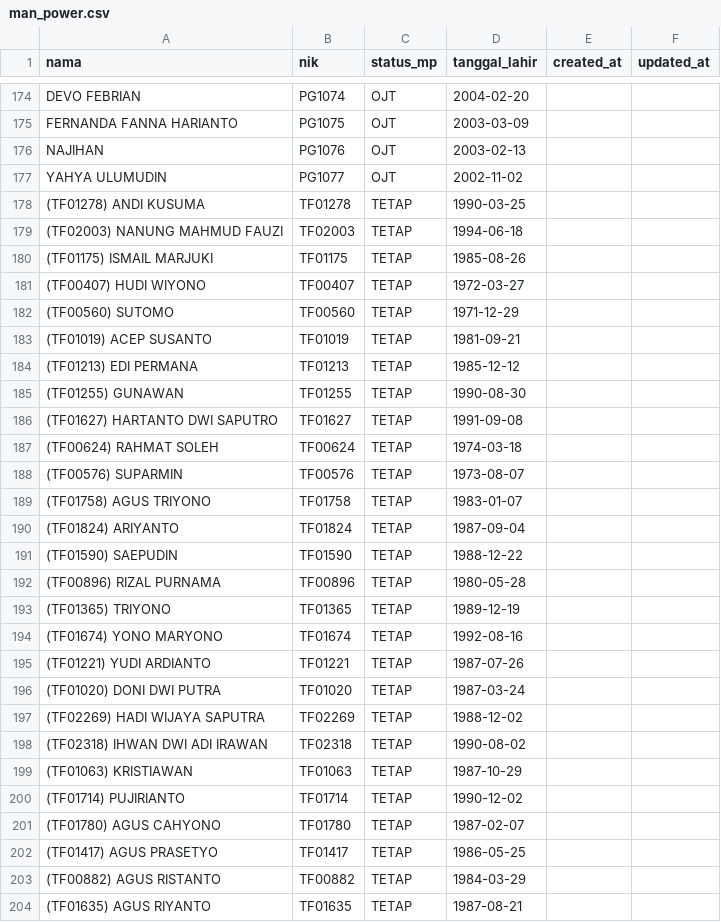
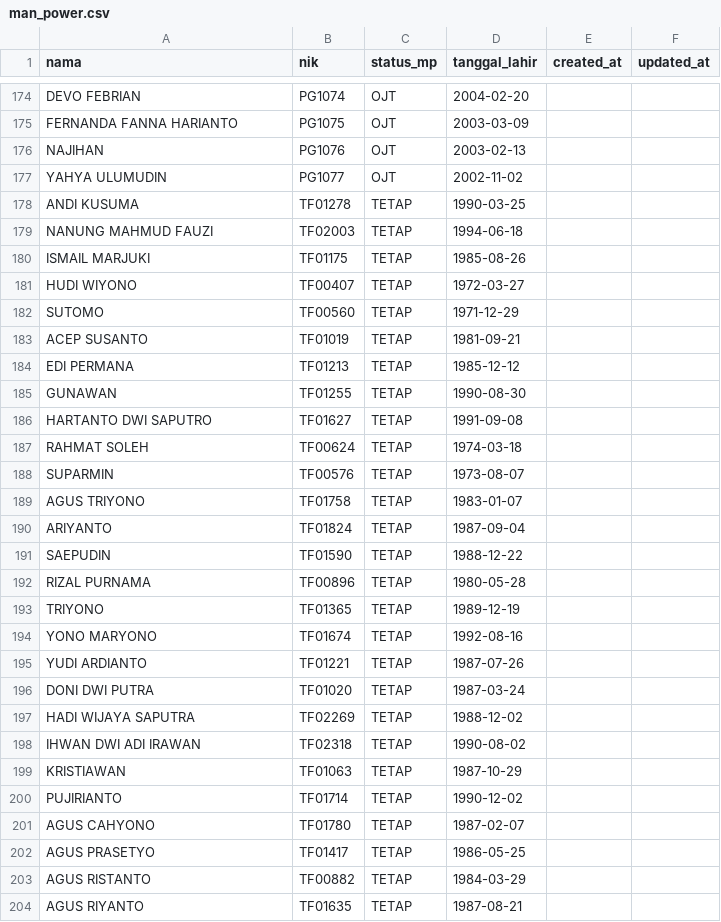
Before and after one commit to StevenLiong/supplychain, a CSV file: database/seeders/csv/man_power.csv, drawn as a sheet; only a part is shown, gaps mark what is left out; the diff covers the shown part only.

Commit message:
refactor(add): not value holiday & add hour qty

```diff
--- a/database/seeders/csv/man_power.csv
+++ b/database/seeders/csv/man_power.csv
@@ -177,28 +177,28 @@ NAJIHAN,PG1076,OJT,2003-02-13,,
 YAHYA ULUMUDIN,PG1077,OJT,2002-11-02,,
-(TF01278) ANDI KUSUMA,TF01278,TETAP,1990-03-25,,
-(TF02003) NANUNG MAHMUD FAUZI,TF02003,TETAP,1994-06-18,,
-(TF01175) ISMAIL MARJUKI,TF01175,TETAP,1985-08-26,,
-(TF00407) HUDI WIYONO,TF00407,TETAP,1972-03-27,,
-(TF00560) SUTOMO,TF00560,TETAP,1971-12-29,,
-(TF01019) ACEP SUSANTO,TF01019,TETAP,1981-09-21,,
-(TF01213) EDI PERMANA,TF01213,TETAP,1985-12-12,,
-(TF01255) GUNAWAN,TF01255,TETAP,1990-08-30,,
-(TF01627) HARTANTO DWI SAPUTRO,TF01627,TETAP,1991-09-08,,
-(TF00624) RAHMAT SOLEH,TF00624,TETAP,1974-03-18,,
-(TF00576) SUPARMIN,TF00576,TETAP,1973-08-07,,
-(TF01758) AGUS TRIYONO,TF01758,TETAP,1983-01-07,,
-(TF01824) ARIYANTO,TF01824,TETAP,1987-09-04,,
-(TF01590) SAEPUDIN,TF01590,TETAP,1988-12-22,,
-(TF00896) RIZAL PURNAMA,TF00896,TETAP,1980-05-28,,
-(TF01365) TRIYONO,TF01365,TETAP,1989-12-19,,
-(TF01674) YONO MARYONO,TF01674,TETAP,1992-08-16,,
-(TF01221) YUDI ARDIANTO,TF01221,TETAP,1987-07-26,,
-(TF01020) DONI DWI PUTRA,TF01020,TETAP,1987-03-24,,
-(TF02269) HADI WIJAYA SAPUTRA,TF02269,TETAP,1988-12-02,,
-(TF02318) IHWAN DWI ADI IRAWAN,TF02318,TETAP,1990-08-02,,
-(TF01063) KRISTIAWAN,TF01063,TETAP,1987-10-29,,
-(TF01714) PUJIRIANTO,TF01714,TETAP,1990-12-02,,
-(TF01780) AGUS CAHYONO,TF01780,TETAP,1987-02-07,,
-(TF01417) AGUS PRASETYO,TF01417,TETAP,1986-05-25,,
-(TF00882) AGUS RISTANTO,TF00882,TETAP,1984-03-29,,
-(TF01635) AGUS RIYANTO,TF01635,TETAP,1987-08-21,,
+ANDI KUSUMA,TF01278,TETAP,1990-03-25,,
+NANUNG MAHMUD FAUZI,TF02003,TETAP,1994-06-18,,
+ISMAIL MARJUKI,TF01175,TETAP,1985-08-26,,
+HUDI WIYONO,TF00407,TETAP,1972-03-27,,
+SUTOMO,TF00560,TETAP,1971-12-29,,
+ACEP SUSANTO,TF01019,TETAP,1981-09-21,,
+EDI PERMANA,TF01213,TETAP,1985-12-12,,
+GUNAWAN,TF01255,TETAP,1990-08-30,,
+HARTANTO DWI SAPUTRO,TF01627,TETAP,1991-09-08,,
+RAHMAT SOLEH,TF00624,TETAP,1974-03-18,,
+SUPARMIN,TF00576,TETAP,1973-08-07,,
+AGUS TRIYONO,TF01758,TETAP,1983-01-07,,
+ARIYANTO,TF01824,TETAP,1987-09-04,,
+SAEPUDIN,TF01590,TETAP,1988-12-22,,
+RIZAL PURNAMA,TF00896,TETAP,1980-05-28,,
+TRIYONO,TF01365,TETAP,1989-12-19,,
+YONO MARYONO,TF01674,TETAP,1992-08-16,,
+YUDI ARDIANTO,TF01221,TETAP,1987-07-26,,
+DONI DWI PUTRA,TF01020,TETAP,1987-03-24,,
+HADI WIJAYA SAPUTRA,TF02269,TETAP,1988-12-02,,
+IHWAN DWI ADI IRAWAN,TF02318,TETAP,1990-08-02,,
+KRISTIAWAN,TF01063,TETAP,1987-10-29,,
+PUJIRIANTO,TF01714,TETAP,1990-12-02,,
+AGUS CAHYONO,TF01780,TETAP,1987-02-07,,
+AGUS PRASETYO,TF01417,TETAP,1986-05-25,,
+AGUS RISTANTO,TF00882,TETAP,1984-03-29,,
+AGUS RIYANTO,TF01635,TETAP,1987-08-21,,
```
Also changed, not shown: 56 edited cells elsewhere in this file, 11 other files.
